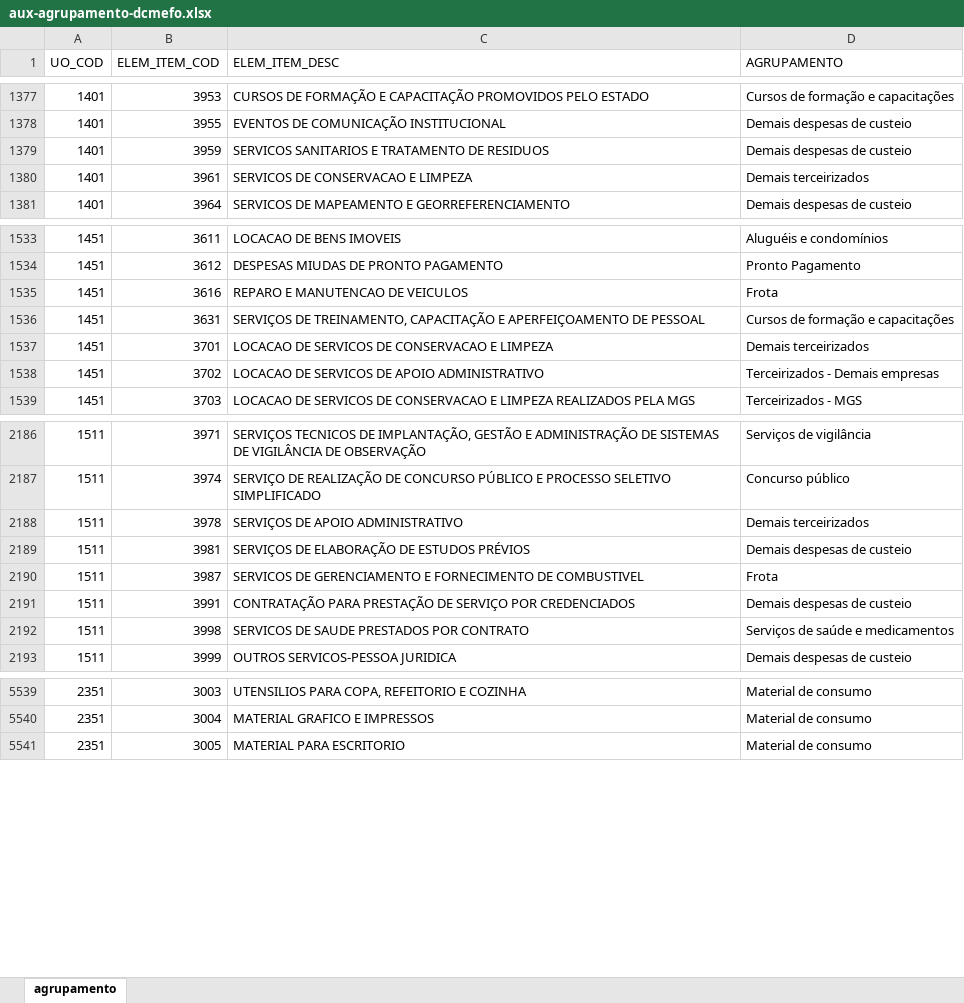
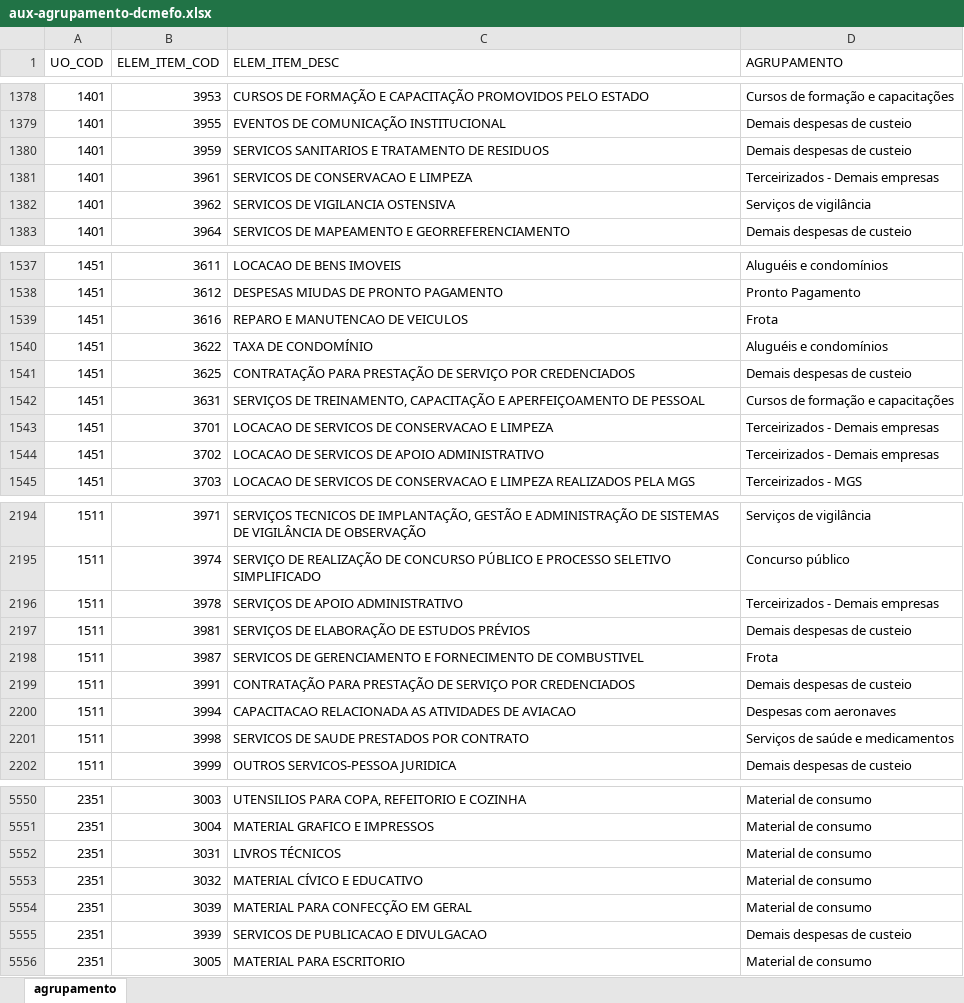
Before and after one commit to splor-mg/aux-agrupamento-dcmefo, an Excel workbook: data-raw/aux-agrupamento-dcmefo.xlsx, sheet agrupamento, drawn as a sheet; only a part is shown, gaps mark what is left out; values as stored, in another font and other column widths than the file's, no borders; addresses are those after the commit; the diff covers the shown part only; the diff names each change by its address in the sheet, - before the commit and + after, or states it on an @@ line.

```diff
--- a/data-raw/aux-agrupamento-dcmefo.xlsx (sheet agrupamento)
+++ b/data-raw/aux-agrupamento-dcmefo.xlsx (sheet agrupamento)
-D1381 (AGRUPAMENTO): Demais terceirizados
+D1381 (AGRUPAMENTO): Terceirizados - Demais empresas
+row 1382: 1401 | 3962 | SERVICOS DE VIGILANCIA OSTENSIVA | Serviços de vigilância
+row 1540: 1451 | 3622 | TAXA DE CONDOMÍNIO | Aluguéis e condomínios
+row 1541: 1451 | 3625 | CONTRATAÇÃO PARA PRESTAÇÃO DE SERVIÇO POR CREDENCIADOS | Demais despesas de custeio
-D1543 (AGRUPAMENTO): Demais terceirizados
+D1543 (AGRUPAMENTO): Terceirizados - Demais empresas
-D2196 (AGRUPAMENTO): Demais terceirizados
+D2196 (AGRUPAMENTO): Terceirizados - Demais empresas
+row 2200: 1511 | 3994 | CAPACITACAO RELACIONADA AS ATIVIDADES DE AVIACAO | Despesas com aeronaves
+row 5552: 2351 | 3031 | LIVROS TÉCNICOS | Material de consumo
+row 5553: 2351 | 3032 | MATERIAL CÍVICO E EDUCATIVO | Material de consumo
+row 5554: 2351 | 3039 | MATERIAL PARA CONFECÇÃO EM GERAL | Material de consumo
+row 5555: 2351 | 3939 | SERVICOS DE PUBLICACAO E DIVULGACAO | Demais despesas de custeio
```
Also changed, not shown: 4 added rows, 3 moved rows and 86 edited cells elsewhere in this sheet, 2 other files.
